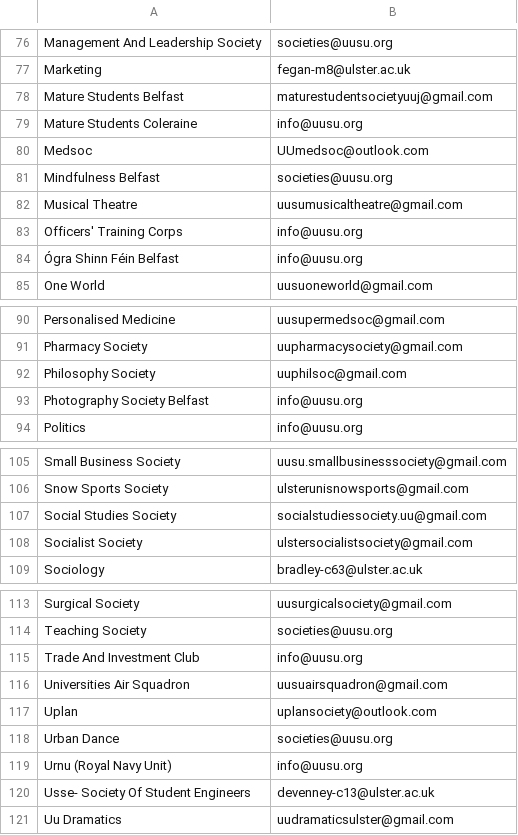
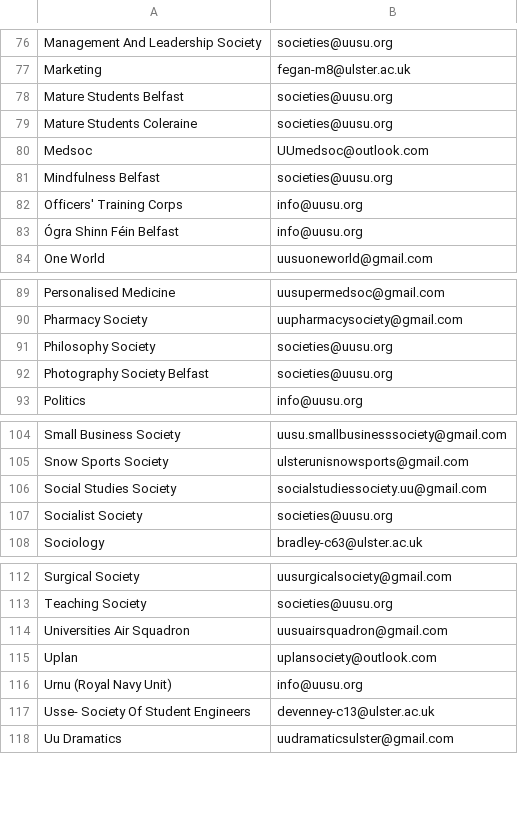
Before and after one commit to kcsoc/society-email-scrape, a CSV file: docs/output/ulster.csv, drawn as a sheet; only a part is shown, gaps mark what is left out.

```diff
--- a/docs/output/ulster.csv
+++ b/docs/output/ulster.csv
@@ -77,7 +77,6 @@ Management And Leadership Society, societies@uusu.org
 Marketing, fegan-m8@ulster.ac.uk
-Mature Students Belfast, maturestudentsocietyuuj@gmail.com
-Mature Students Coleraine, info@uusu.org
+Mature Students Belfast, societies@uusu.org
+Mature Students Coleraine, societies@uusu.org
 Medsoc, UUmedsoc@outlook.com
 Mindfulness Belfast, societies@uusu.org
-Musical Theatre, uusumusicaltheatre@gmail.com
 Officers' Training Corps, info@uusu.org
@@ -91,4 +90,4 @@ Personalised Medicine, uusupermedsoc@gmail.com
 Pharmacy Society, uupharmacysociety@gmail.com
-Philosophy Society, uuphilsoc@gmail.com
-Photography Society Belfast, info@uusu.org
+Philosophy Society, societies@uusu.org
+Photography Society Belfast, societies@uusu.org
 Politics, info@uusu.org
@@ -107,3 +106,3 @@ Snow Sports Society, ulsterunisnowsports@gmail.com
 Social Studies Society, socialstudiessociety.uu@gmail.com
-Socialist Society, ulstersocialistsociety@gmail.com
+Socialist Society, societies@uusu.org
 Sociology, bradley-c63@ulster.ac.uk
@@ -114,6 +113,4 @@ Surgical Society, uusurgicalsociety@gmail.com
 Teaching Society, societies@uusu.org
-Trade And Investment Club, info@uusu.org
 Universities Air Squadron, uusuairsquadron@gmail.com
 Uplan, uplansociety@outlook.com
-Urban Dance, societies@uusu.org
 Urnu (Royal Navy Unit), info@uusu.org
```
Also changed, not shown: docs/output/city.csv, docs/output/qmul.csv.
